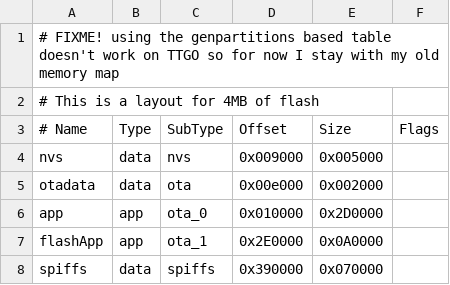
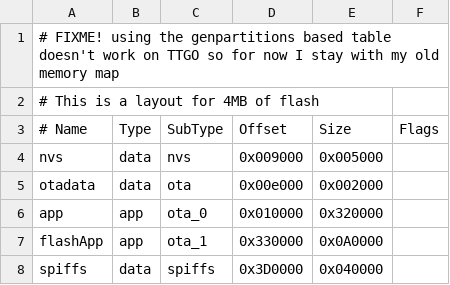
Before and after one commit to Kazagumo/private_mt, a CSV file: variants/esp32c6/usugumo_c6/partition-table-4M.csv, drawn as a sheet.

```diff
--- a/variants/esp32c6/usugumo_c6/partition-table-4M.csv
+++ b/variants/esp32c6/usugumo_c6/partition-table-4M.csv
@@ -5,4 +5,4 @@ nvs,      data, nvs,     0x009000, 0x005000,
 otadata,  data, ota,     0x00e000, 0x002000,
-app,      app,  ota_0,   0x010000, 0x2D0000,
-flashApp, app,  ota_1,   0x2E0000, 0x0A0000,
-spiffs,   data, spiffs,  0x390000, 0x070000,
+app,      app,  ota_0,   0x010000, 0x320000,
+flashApp, app,  ota_1,   0x330000, 0x0A0000,
+spiffs,   data, spiffs,  0x3D0000, 0x040000,
```
Also changed, not shown: 5 other files.
